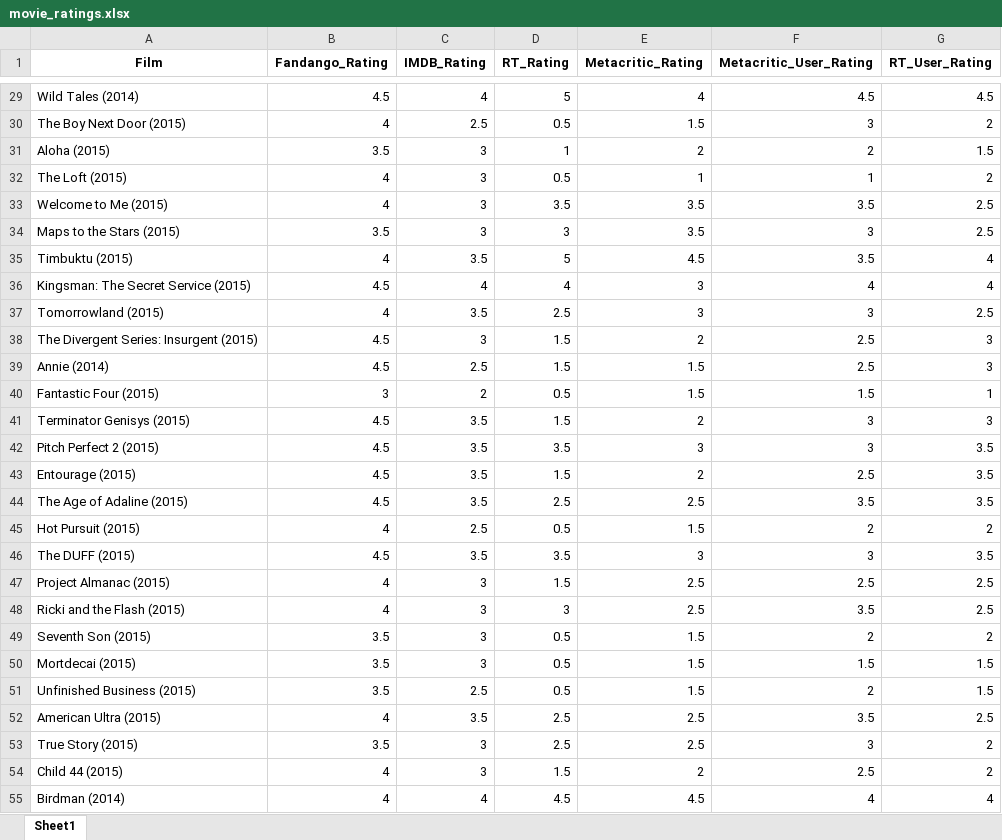
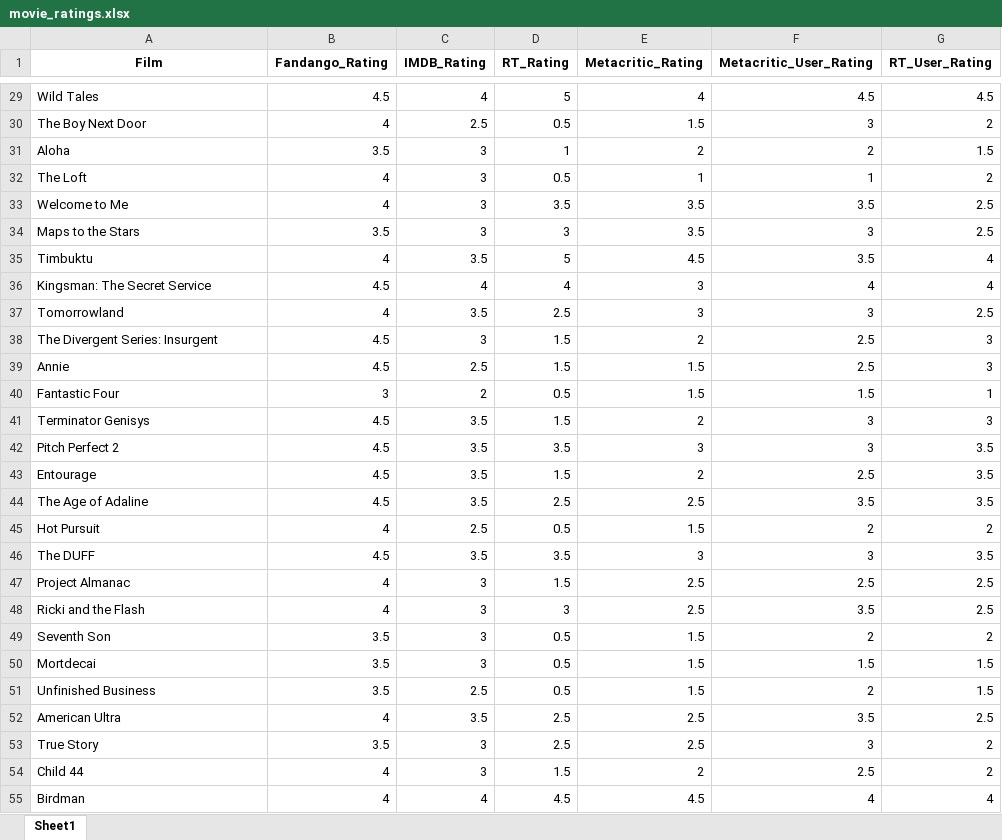
Before and after one commit to Cactus878/Fandango_Loves_Movies, an Excel workbook: FandangoLovesMovies/movie_ratings.xlsx, sheet Sheet1, drawn as a sheet; only a part is shown, gaps mark what is left out; values as stored, in another font and other column widths than the file's, no borders; the diff covers the shown part only; the diff names each change by its address in the sheet, - before the commit and + after, or states it on an @@ line.

Commit message:
Cleaned Film Names And Added Movie Selection Reactive Output

```diff
--- a/FandangoLovesMovies/movie_ratings.xlsx (sheet Sheet1)
+++ b/FandangoLovesMovies/movie_ratings.xlsx (sheet Sheet1)
-A29 (Film): Wild Tales (2014)
+A29 (Film): Wild Tales
-A30 (Film): The Boy Next Door (2015)
+A30 (Film): The Boy Next Door
-A31 (Film): Aloha (2015)
+A31 (Film): Aloha
-A32 (Film): The Loft (2015)
+A32 (Film): The Loft
-A33 (Film): Welcome to Me (2015)
+A33 (Film): Welcome to Me
-A34 (Film): Maps to the Stars (2015)
+A34 (Film): Maps to the Stars
-A35 (Film): Timbuktu (2015)
+A35 (Film): Timbuktu
-A36 (Film): Kingsman: The Secret Service (2015)
+A36 (Film): Kingsman: The Secret Service
-A37 (Film): Tomorrowland (2015)
+A37 (Film): Tomorrowland
-A38 (Film): The Divergent Series: Insurgent (2015)
+A38 (Film): The Divergent Series: Insurgent
-A39 (Film): Annie (2014)
+A39 (Film): Annie
-A40 (Film): Fantastic Four (2015)
+A40 (Film): Fantastic Four
-A41 (Film): Terminator Genisys (2015)
+A41 (Film): Terminator Genisys
-A42 (Film): Pitch Perfect 2 (2015)
+A42 (Film): Pitch Perfect 2
-A43 (Film): Entourage (2015)
+A43 (Film): Entourage
-A44 (Film): The Age of Adaline (2015)
+A44 (Film): The Age of Adaline
-A45 (Film): Hot Pursuit (2015)
+A45 (Film): Hot Pursuit
-A46 (Film): The DUFF (2015)
+A46 (Film): The DUFF
-A47 (Film): Project Almanac (2015)
+A47 (Film): Project Almanac
-A48 (Film): Ricki and the Flash (2015)
+A48 (Film): Ricki and the Flash
-A49 (Film): Seventh Son (2015)
+A49 (Film): Seventh Son
-A50 (Film): Mortdecai (2015)
+A50 (Film): Mortdecai
-A51 (Film): Unfinished Business (2015)
+A51 (Film): Unfinished Business
-A52 (Film): American Ultra (2015)
+A52 (Film): American Ultra
-A53 (Film): True Story (2015)
+A53 (Film): True Story
-A54 (Film): Child 44 (2015)
+A54 (Film): Child 44
-A55 (Film): Birdman (2014)
+A55 (Film): Birdman
```
Also changed, not shown: 86 edited cells elsewhere in this sheet, 4 other files.
